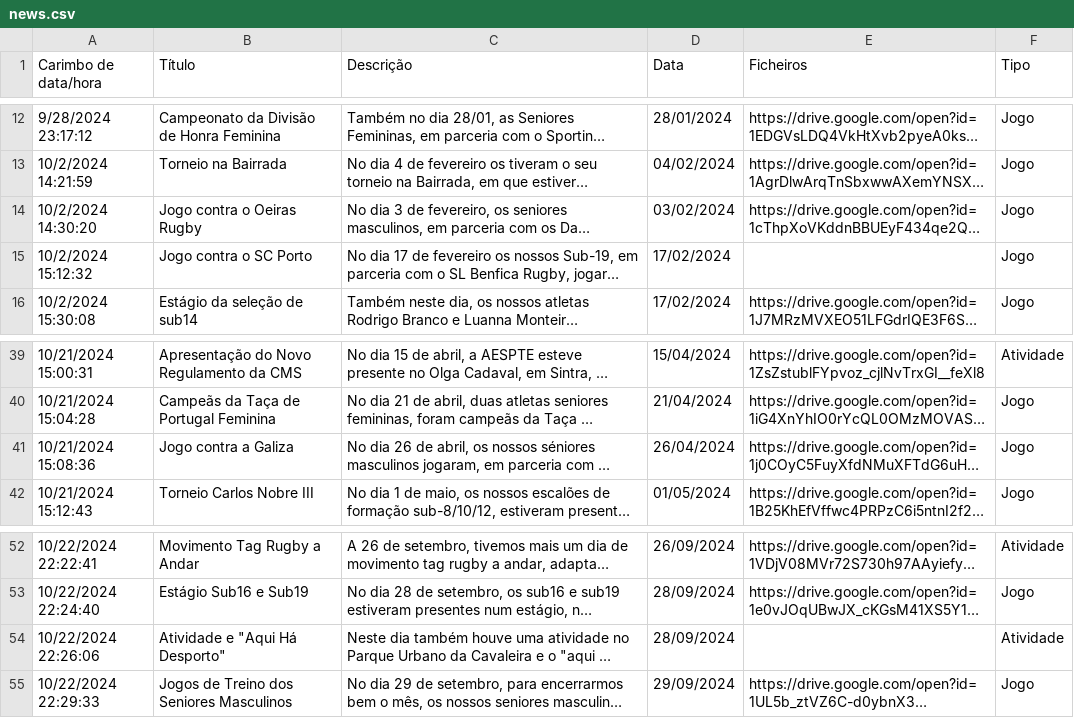
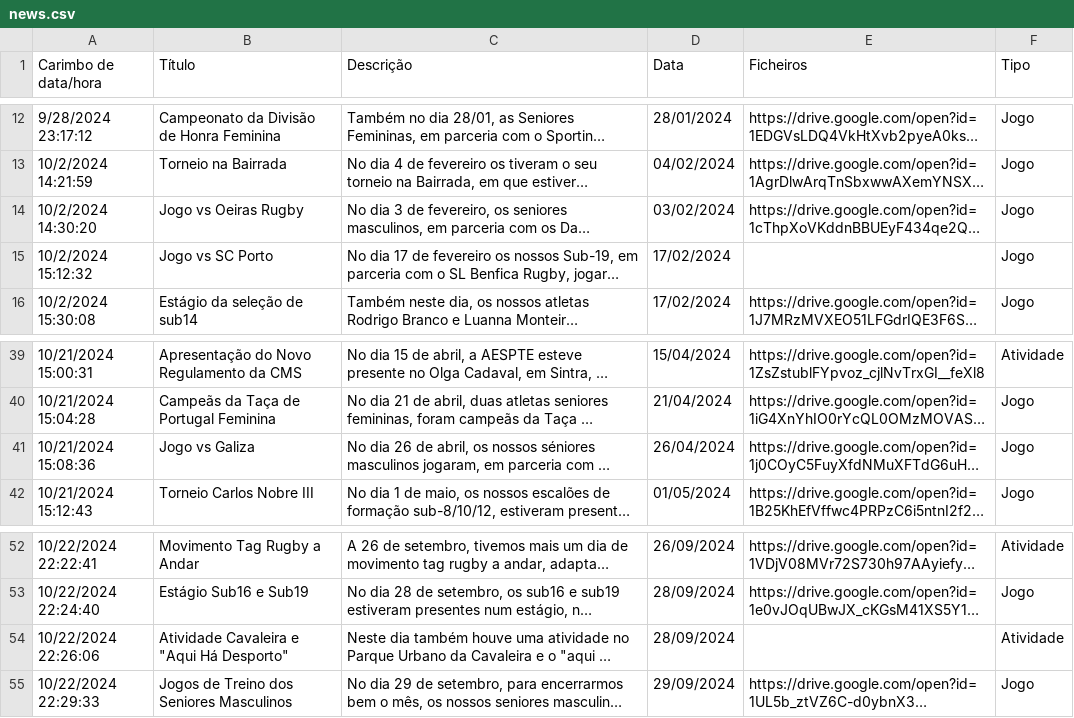
Before and after one commit to ubunturugby/ubunturugby.github.io, a CSV file: resources/news.csv, drawn as a sheet; only a part is shown, gaps mark what is left out; long unchanged cells end in …; the diff covers the shown part only; the diff names each change by its address in the sheet, - before the commit and + after, or states it on an @@ line.

```diff
--- a/resources/news.csv
+++ b/resources/news.csv
-B14 (Título): Jogo contra o Oeiras Rugby
+B14 (Título): Jogo vs Oeiras Rugby
-B15 (Título): Jogo contra o SC Porto
+B15 (Título): Jogo vs SC Porto
-B41 (Título): Jogo contra a Galiza
+B41 (Título): Jogo vs Galiza
-B54 (Título): Atividade e "Aqui Há Desporto"
+B54 (Título): Atividade Cavaleira e "Aqui Há Desporto"
```
Also changed, not shown: 21 edited cells elsewhere in this file.
